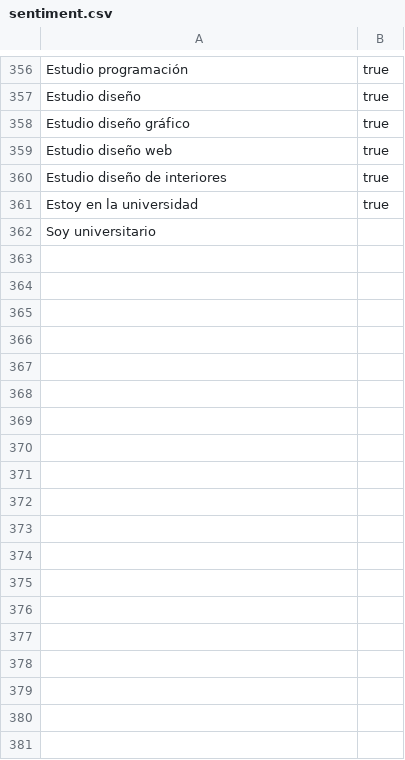
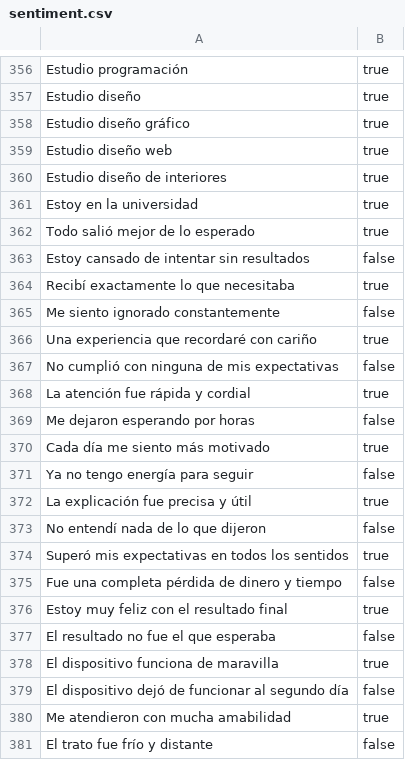
Before and after one commit to DairaDoo/SentimentScope-API, a CSV file: Data/sentiment.csv, drawn as a sheet; only a part is shown, gaps mark what is left out; removed rows and columns are numbered as before the commit, all else as after; the diff covers the shown part only; the diff names each change by its address in the sheet, - before the commit and + after, or states it on an @@ line.

```diff
--- a/Data/sentiment.csv
+++ b/Data/sentiment.csv
-row 362: Soy universitario
+row 362: Todo salió mejor de lo esperado | true
+row 363: Estoy cansado de intentar sin resultados | false
+row 364: Recibí exactamente lo que necesitaba | true
+row 365: Me siento ignorado constantemente | false
+row 366: Una experiencia que recordaré con cariño | true
+row 367: No cumplió con ninguna de mis expectativas | false
+row 368: La atención fue rápida y cordial | true
+row 369: Me dejaron esperando por horas | false
+row 370: Cada día me siento más motivado | true
+row 371: Ya no tengo energía para seguir | false
+row 372: La explicación fue precisa y útil | true
+row 373: No entendí nada de lo que dijeron | false
+row 374: Superó mis expectativas en todos los sentidos | true
+row 375: Fue una completa pérdida de dinero y tiempo | false
+row 376: Estoy muy feliz con el resultado final | true
+row 377: El resultado no fue el que esperaba | false
+row 378: El dispositivo funciona de maravilla | true
+row 379: El dispositivo dejó de funcionar al segundo día | false
+row 380: Me atendieron con mucha amabilidad | true
+row 381: El trato fue frío y distante | false
```
Also changed, not shown: 28 added rows elsewhere in this file, bin/Debug/net9.0/Data/sentiment.csv, 13 other files.
